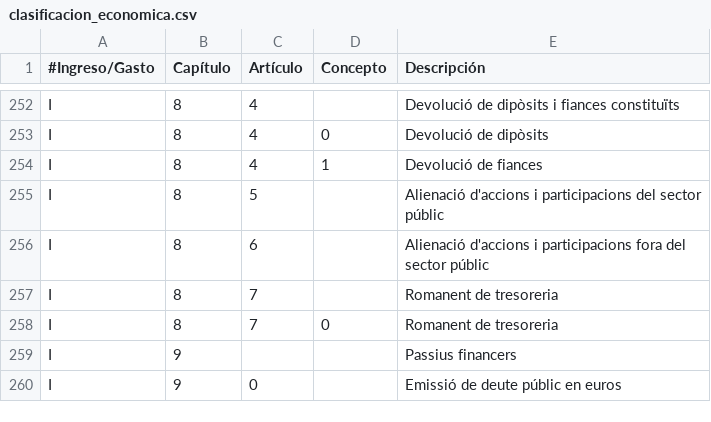
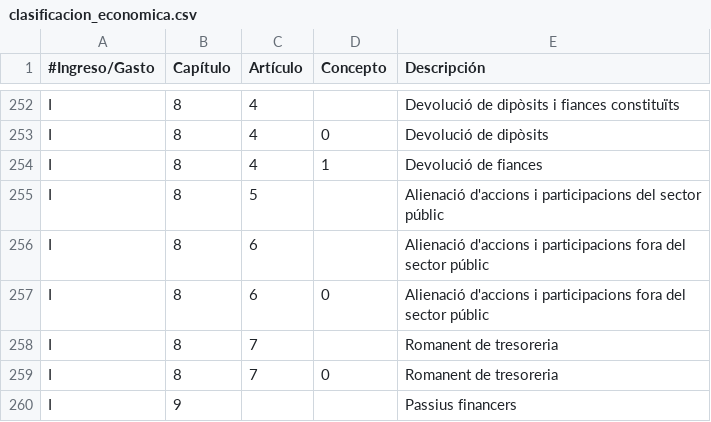
Before and after one commit to civio/presupuesto-elprat, a CSV file: data/ca/clasificacion_economica.csv, drawn as a sheet; only a part is shown, gaps mark what is left out; the shorter side is filled out with more unchanged rows; the diff names each change by its address in the sheet, - before the commit and + after, or states it on an @@ line.

```diff
--- a/data/ca/clasificacion_economica.csv
+++ b/data/ca/clasificacion_economica.csv
+row 257: I | 8 | 6 | 0 | Alienació d'accions i participacions fora del sector públic
```
Also changed, not shown: data/es/clasificacion_economica.csv, 4 other files.
